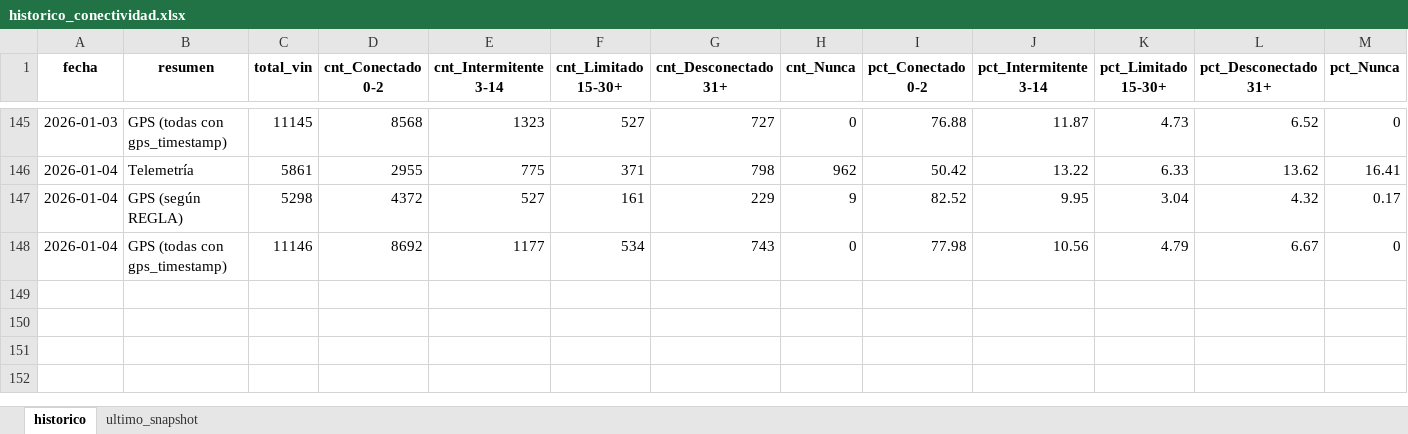
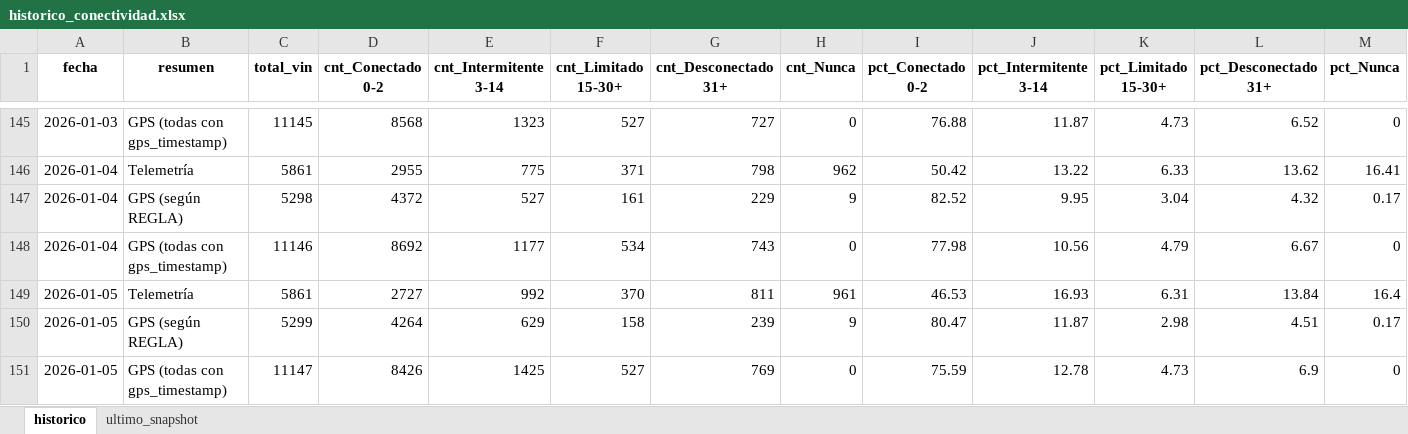
Before and after one commit to samueldavidsanchez/telemetria-dashboard, an Excel workbook: data/historico_conectividad.xlsx, sheet historico, drawn as a sheet; only a part is shown, gaps mark what is left out; values as stored, in another font and other column widths than the file's, no borders; the diff names each change by its address in the sheet, - before the commit and + after, or states it on an @@ line.

```diff
--- a/data/historico_conectividad.xlsx (sheet historico)
+++ b/data/historico_conectividad.xlsx (sheet historico)
+row 149: 2026-01-05 | Telemetría | 5861 | 2727 | 992 | 370 | 811 | 961 | 46.53 | 16.93 | 6.31 | 13.84 | 16.4
+row 150: 2026-01-05 | GPS (según REGLA) | 5299 | 4264 | 629 | 158 | 239 | 9 | 80.47 | 11.87 | 2.98 | 4.51 | 0.17
+row 151: 2026-01-05 | GPS (todas con gps_timestamp) | 11147 | 8426 | 1425 | 527 | 769 | 0 | 75.59 | 12.78 | 4.73 | 6.9 | 0
```
Also changed, not shown: sheet ultimo_snapshot, 1 other file.
